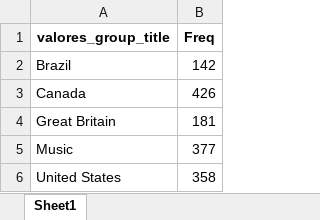
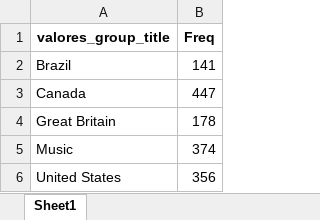
Before and after one commit to tenorioabs/thestreamremainsthesame, an Excel workbook: tabulacao_conteudo_final.xlsx, sheet Sheet1, drawn as a sheet; values as stored, in another font and other column widths than the file's, no borders; the diff names each change by its address in the sheet, - before the commit and + after, or states it on an @@ line.

```diff
--- a/tabulacao_conteudo_final.xlsx (sheet Sheet1)
+++ b/tabulacao_conteudo_final.xlsx (sheet Sheet1)
-B2 (Freq): 142
+B2 (Freq): 141
-B3 (Freq): 426
+B3 (Freq): 447
-B4 (Freq): 181
+B4 (Freq): 178
-B5 (Freq): 377
+B5 (Freq): 374
-B6 (Freq): 358
+B6 (Freq): 356
```
Also changed, not shown: 3 other files.
